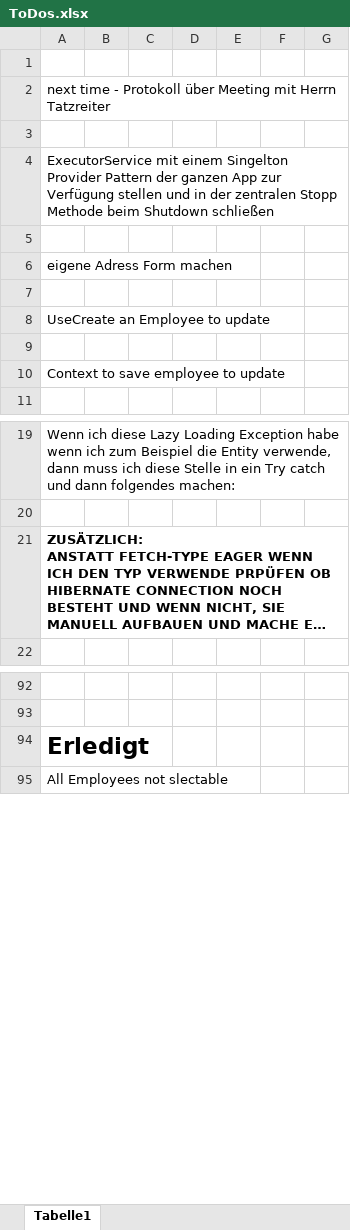
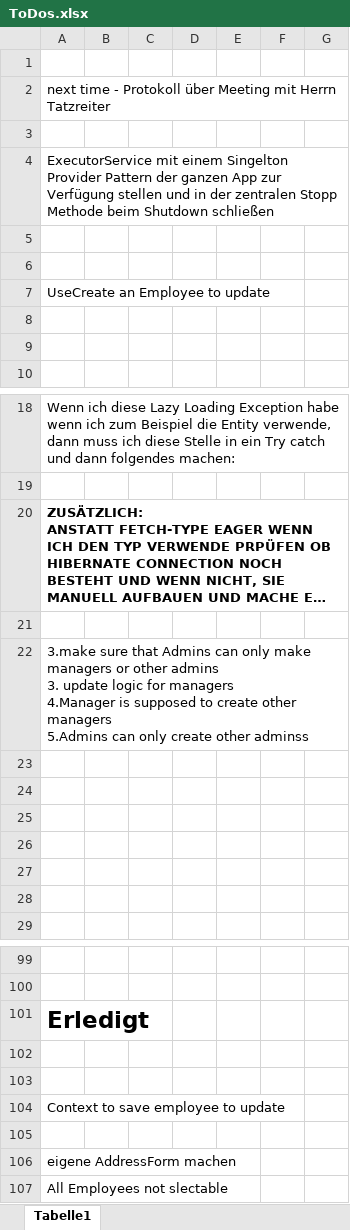
Before and after one commit to FabianAndiel1985/employee_management, an Excel workbook: documentation/ToDo/ToDos.xlsx, sheet Tabelle1, drawn as a sheet; only a part is shown, gaps mark what is left out; long unchanged cells end in …; values as stored, in another font and other column widths than the file's, no borders; charts and pictures not drawn; removed rows and columns are numbered as before the commit, all else as after; ↵ is a line break in a cell; the diff covers the shown part only; the diff names each change by its address in the sheet, - before the commit and + after, or states it on an @@ line.

```diff
--- a/documentation/ToDo/ToDos.xlsx (sheet Tabelle1)
+++ b/documentation/ToDo/ToDos.xlsx (sheet Tabelle1)
-row 6: eigene Adress Form machen
-A9: Context to save employee to update
+A9: (empty)
+row 21: (empty)
+row 22: 3.make sure that Admins can only make managers or other admins ↵ 3. update logic for managers ↵ 4.Manager is supposed to create other managers ↵ 5.Admins can only create other adminss
+row 23: (empty)
+row 24: (empty)
+row 25: (empty)
+row 26: (empty)
+row 27: (empty)
+row 28: (empty)
+row 102: (empty)
+row 103: (empty)
+row 104: Context to save employee to update
+row 105: (empty)
+row 106: eigene AddressForm machen
```
Also changed, not shown: 2 edited cells elsewhere in this sheet, charts or pictures, 9 other files.
